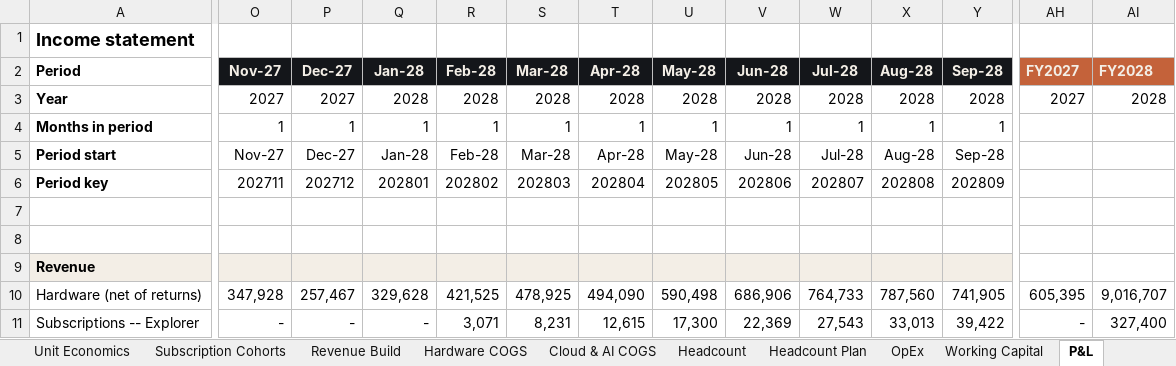
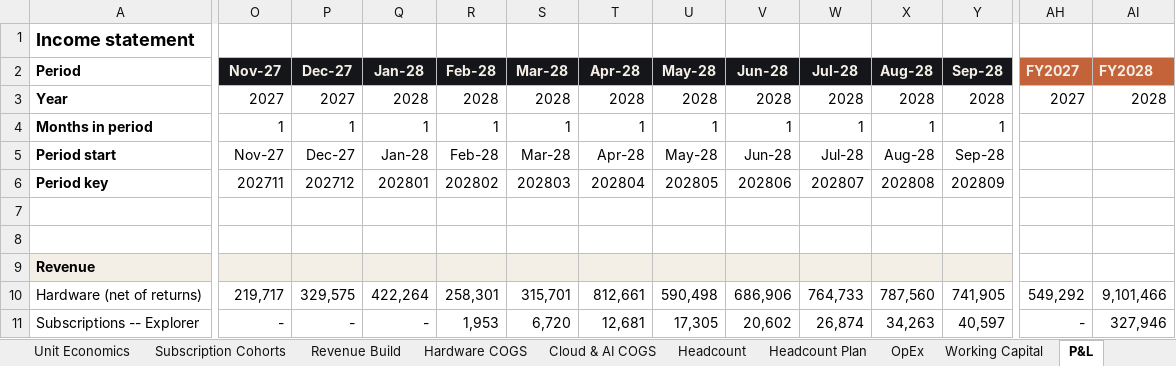
Before and after one commit to nimb-ou/hello-world, an Excel workbook: finance/LORE_Financial_Model.xlsx, sheet P&L, drawn as a sheet; only a part is shown, gaps mark what is left out; values as stored, in another font and other column widths than the file's, no borders; the diff covers the shown part only; the diff names each change by its address in the sheet, - before the commit and + after, or states it on an @@ line.

```diff
--- a/finance/LORE_Financial_Model.xlsx (sheet P&L)
+++ b/finance/LORE_Financial_Model.xlsx (sheet P&L)
-O10 (Nov-27): 347,928
+O10 (Nov-27): 219,717
-P10 (Dec-27): 257,467
+P10 (Dec-27): 329,575
-Q10 (Jan-28): 329,628
+Q10 (Jan-28): 422,264
-R10 (Feb-28): 421,525
+R10 (Feb-28): 258,301
-S10 (Mar-28): 478,925
+S10 (Mar-28): 315,701
-T10 (Apr-28): 494,090
+T10 (Apr-28): 812,661
-AH10 (FY2027): 605,395
+AH10 (FY2027): 549,292
-AI10 (FY2028): 9,016,707
+AI10 (FY2028): 9,101,466
-R11 (Feb-28): 3,071
+R11 (Feb-28): 1,953
-S11 (Mar-28): 8,231
+S11 (Mar-28): 6,720
-T11 (Apr-28): 12,615
+T11 (Apr-28): 12,681
-U11 (May-28): 17,300
+U11 (May-28): 17,305
-V11 (Jun-28): 22,369
+V11 (Jun-28): 20,602
-W11 (Jul-28): 27,543
+W11 (Jul-28): 26,874
-X11 (Aug-28): 33,013
+X11 (Aug-28): 34,263
-Y11 (Sep-28): 39,422
+Y11 (Sep-28): 40,597
-AI11 (FY2028): 327,400
+AI11 (FY2028): 327,946
```
Also changed, not shown: 518 edited cells and cell formats elsewhere in this sheet, sheet Cash Flow, sheet Subscription Cohorts, sheet Balance Sheet, sheet Working Capital, sheet Pricing & Mix, sheet Revenue Build, 9 more sheets, formulas that keep their value, charts or pictures, 17 other files.
